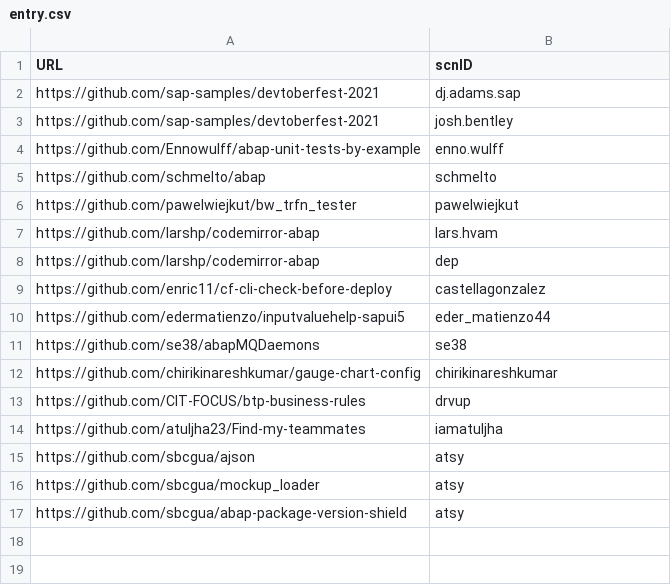
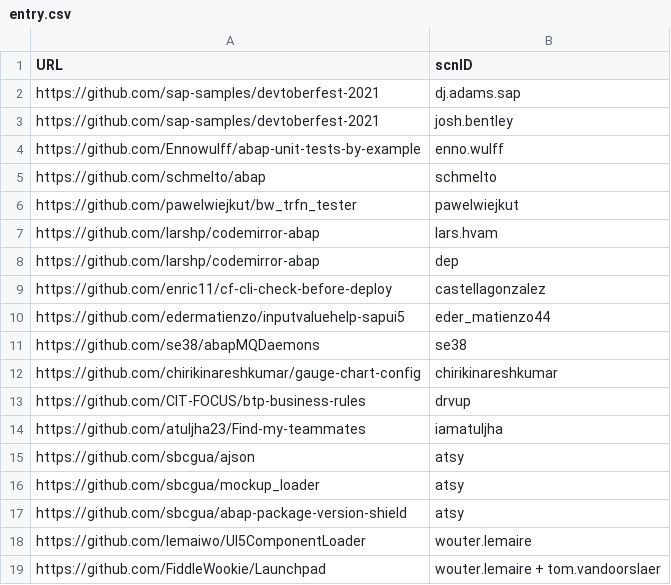
Before and after one commit to SAP-archive/devtoberfest-2021, a CSV file: contest/entry.csv, drawn as a sheet; the diff names each change by its address in the sheet, - before the commit and + after, or states it on an @@ line.

Commit message:
Update entry.csv

```diff
--- a/contest/entry.csv
+++ b/contest/entry.csv
+row 18: https://github.com/lemaiwo/UI5ComponentLoader | wouter.lemaire
+row 19: https://github.com/FiddleWookie/Launchpad | wouter.lemaire + tom.vandoorslaer
```
